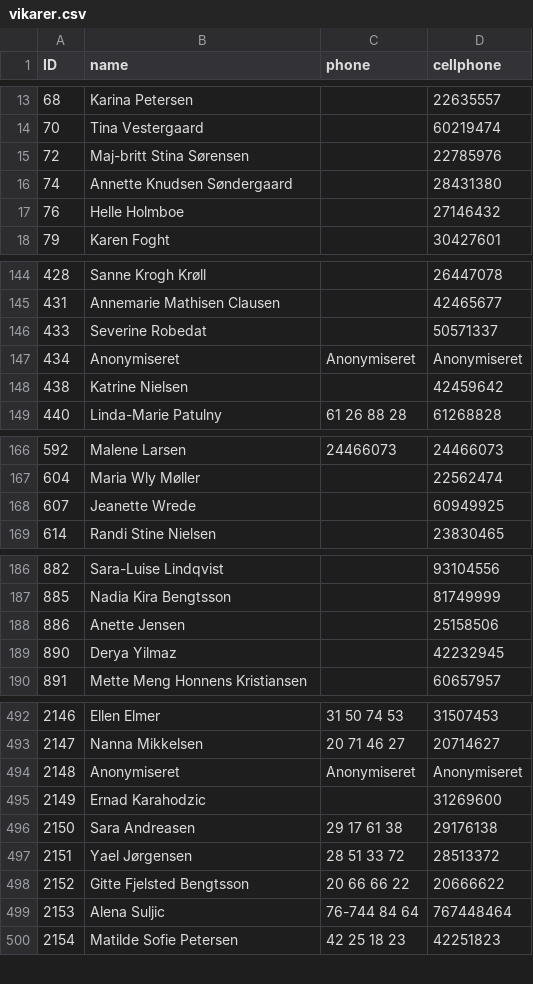
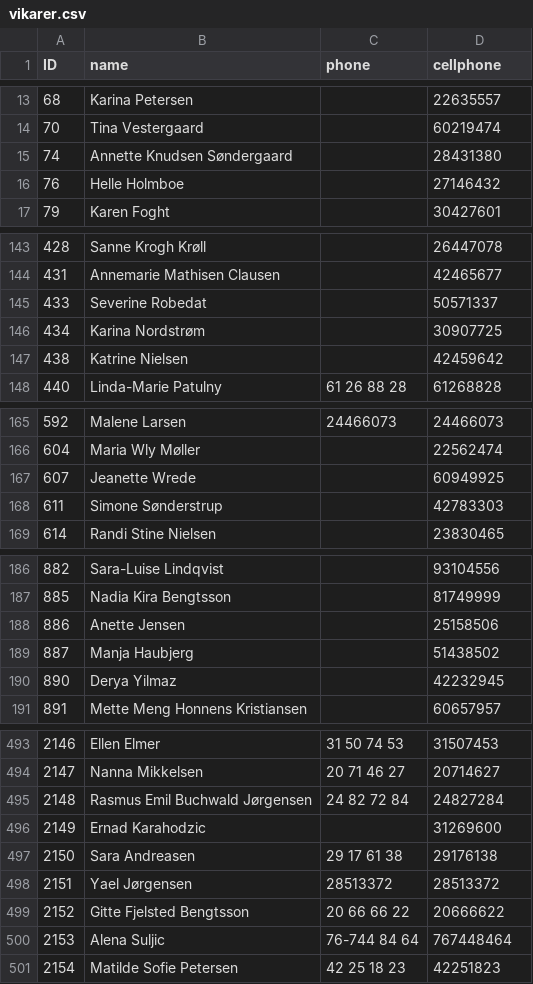
Before and after one commit to danieldamdk/temponizer-notifikation, a CSV file: vikarer.csv, drawn as a sheet; only a part is shown, gaps mark what is left out; the diff covers the shown part only.

```diff
--- a/vikarer.csv
+++ b/vikarer.csv
@@ -14,3 +14,2 @@
 70,Tina Vestergaard,,60219474
-72,Maj-britt Stina Sørensen,,22785976
 74,Annette Knudsen Søndergaard,,28431380
@@ -146,3 +145,3 @@
 433,Severine Robedat,,50571337
-434,Anonymiseret,Anonymiseret,Anonymiseret
+434,Karina Nordstrøm,,30907725
 438,Katrine Nielsen,,42459642
@@ -168,2 +167,3 @@
 607,Jeanette Wrede,,60949925
+611,Simone Sønderstrup,,42783303
 614,Randi Stine Nielsen,,23830465
@@ -188,2 +188,3 @@
 886,Anette Jensen,,25158506
+887,Manja Haubjerg,,51438502
 890,Derya Yilmaz,,42232945
@@ -493,6 +494,6 @@
 2147,Nanna Mikkelsen,20 71 46 27,20714627
-2148,Anonymiseret,Anonymiseret,Anonymiseret
+2148,Rasmus Emil Buchwald Jørgensen,24 82 72 84,24827284
 2149,Ernad Karahodzic,,31269600
 2150,Sara Andreasen,29 17 61 38,29176138
-2151,Yael Jørgensen,28 51 33 72,28513372
+2151,Yael Jørgensen,28513372,28513372
 2152,Gitte Fjelsted Bengtsson,20 66 66 22,20666622
```
Also changed, not shown: 12 added rows, 5 removed rows and 29 edited cells elsewhere in this file.
